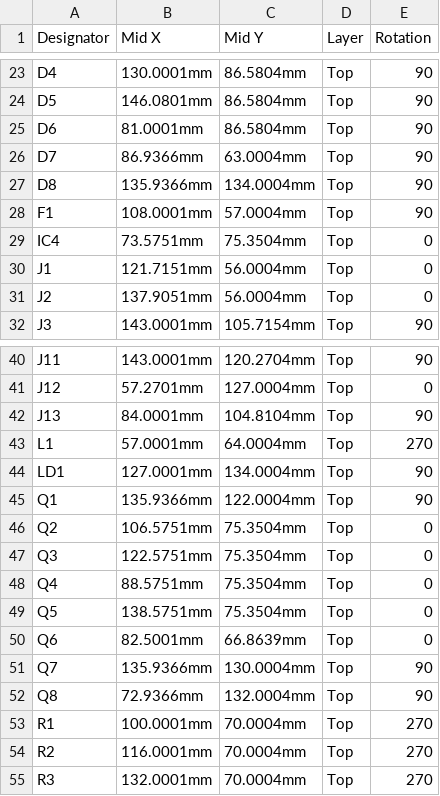
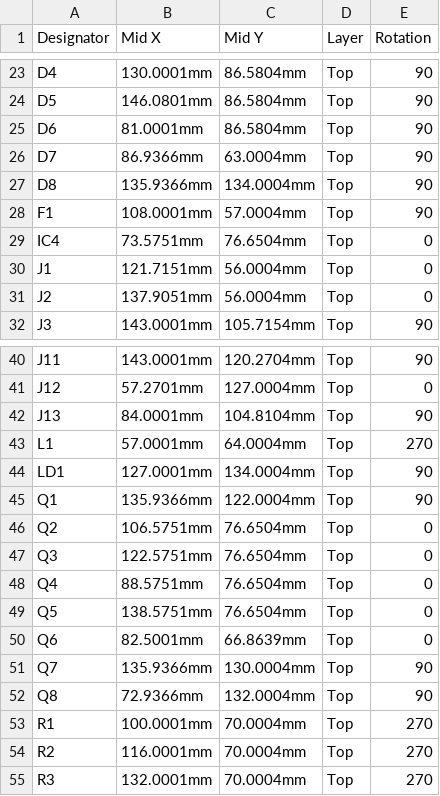
Before and after one commit to Landsi/SRM-controller, a CSV file: Hardware/JLCPCB/SRM_CPL_JLCPCB_gerber-origin.csv, drawn as a sheet; only a part is shown, gaps mark what is left out.

```diff
--- a/Hardware/JLCPCB/SRM_CPL_JLCPCB_gerber-origin.csv
+++ b/Hardware/JLCPCB/SRM_CPL_JLCPCB_gerber-origin.csv
@@ -28,3 +28,3 @@ D8,135.9366mm,134.0004mm,Top,90
 F1,108.0001mm,57.0004mm,Top,90
-IC4,73.5751mm,75.3504mm,Top,0
+IC4,73.5751mm,76.6504mm,Top,0
 J1,121.7151mm,56.0004mm,Top,0
@@ -45,6 +45,6 @@ LD1,127.0001mm,134.0004mm,Top,90
 Q1,135.9366mm,122.0004mm,Top,90
-Q2,106.5751mm,75.3504mm,Top,0
-Q3,122.5751mm,75.3504mm,Top,0
-Q4,88.5751mm,75.3504mm,Top,0
-Q5,138.5751mm,75.3504mm,Top,0
+Q2,106.5751mm,76.6504mm,Top,0
+Q3,122.5751mm,76.6504mm,Top,0
+Q4,88.5751mm,76.6504mm,Top,0
+Q5,138.5751mm,76.6504mm,Top,0
 Q6,82.5001mm,66.8639mm,Top,0
```
Also changed, not shown: Hardware/JLCPCB/SRM_BOM_JLCPCB.csv, Hardware/JLCPCB/SRM_CPL_JLCPCB.csv, 3 other files.
